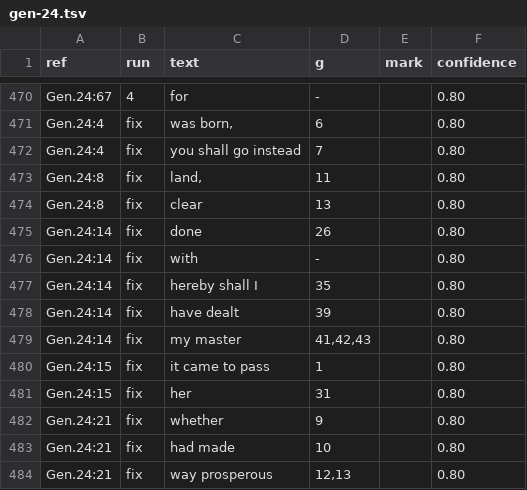
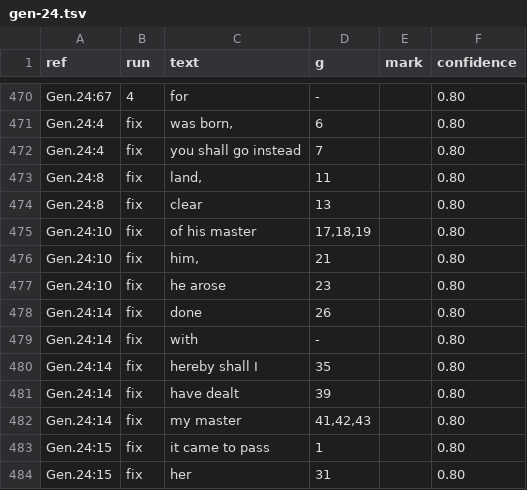
Before and after one commit to Jonathan-A-White/lampas, a TSV file: data/lxx/align/gen-24.tsv, drawn as a sheet; only a part is shown, gaps mark what is left out; the shorter side is filled out with more unchanged rows; the diff names each change by its address in the sheet, - before the commit and + after, or states it on an @@ line.

Commit message:
Give Genesis 24:10 'of his master' and 'he arose' their Greek by fix rows; review 24:35 'greatly' in the low-confidence list

```diff
--- a/data/lxx/align/gen-24.tsv
+++ b/data/lxx/align/gen-24.tsv
+row 475: Gen.24:10 | fix | of his master | 17,18,19 |  | 0.80
+row 476: Gen.24:10 | fix | him, | 21 |  | 0.80
+row 477: Gen.24:10 | fix | he arose | 23 |  | 0.80
```
Also changed, not shown: 2 other files.
